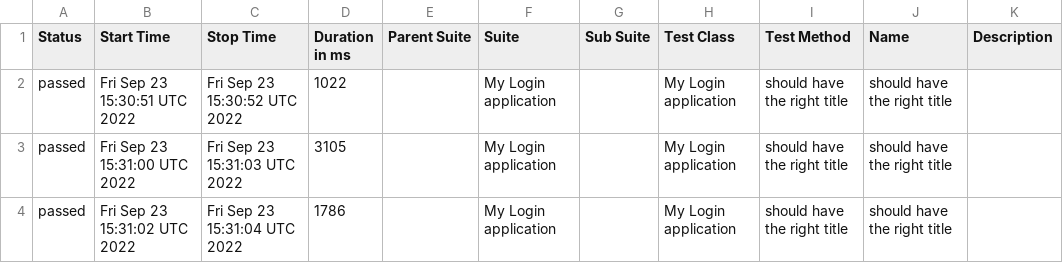
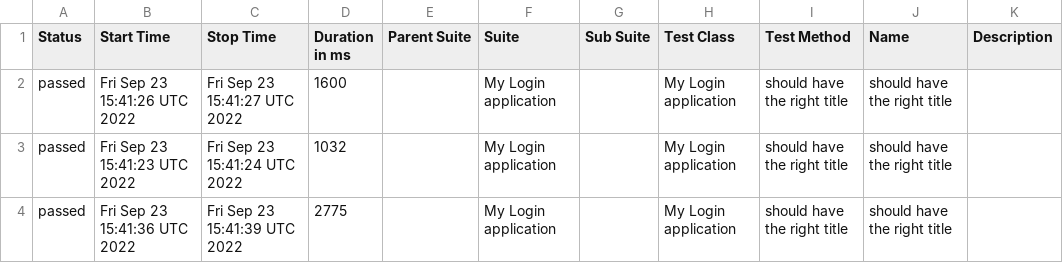
Before and after one commit to Olegtron/wdio_telnyx_docker, a CSV file: data/suites.csv, drawn as a sheet.

```diff
--- a/data/suites.csv
+++ b/data/suites.csv
@@ -1,4 +1,4 @@
 "Status","Start Time","Stop Time","Duration in ms","Parent Suite","Suite","Sub Suite","Test Class","Test Method","Name","Description"
-"passed","Fri Sep 23 15:30:51 UTC 2022","Fri Sep 23 15:30:52 UTC 2022","1022","","My Login application","","My Login application","should have the right title","should have the right title",""
-"passed","Fri Sep 23 15:31:00 UTC 2022","Fri Sep 23 15:31:03 UTC 2022","3105","","My Login application","","My Login application","should have the right title","should have the right title",""
-"passed","Fri Sep 23 15:31:02 UTC 2022","Fri Sep 23 15:31:04 UTC 2022","1786","","My Login application","","My Login application","should have the right title","should have the right title",""
+"passed","Fri Sep 23 15:41:26 UTC 2022","Fri Sep 23 15:41:27 UTC 2022","1600","","My Login application","","My Login application","should have the right title","should have the right title",""
+"passed","Fri Sep 23 15:41:23 UTC 2022","Fri Sep 23 15:41:24 UTC 2022","1032","","My Login application","","My Login application","should have the right title","should have the right title",""
+"passed","Fri Sep 23 15:41:36 UTC 2022","Fri Sep 23 15:41:39 UTC 2022","2775","","My Login application","","My Login application","should have the right title","should have the right title",""
```
Also changed, not shown: 25 other files.
